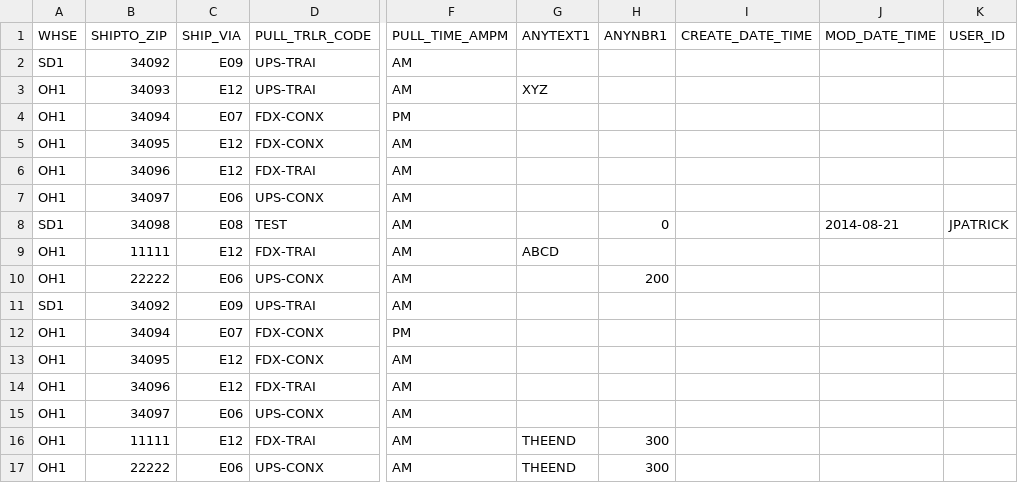
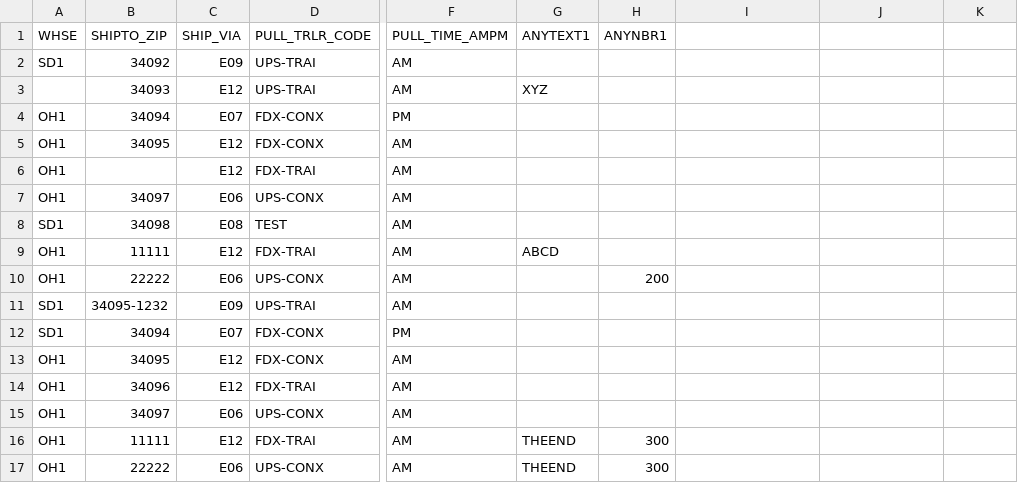
Before and after one commit to VCO-Systems/vFramework, a CSV file: data/rghi_carrier_pull/carrier_pull_import_test_1.csv, drawn as a sheet; only a part is shown, gaps mark what is left out; the diff names each change by its address in the sheet, - before the commit and + after, or states it on an @@ line.

Commit message:
added remaining validations to new import function (zip code 5-9 chars and numeric, max 10000 records, whse must match current user, pk fields cannot be null); improved import error reporting, so that instead of aborting after the first problem, it continues on and keeps logging each problem encountered (VFW-44)

```diff
--- a/data/rghi_carrier_pull/carrier_pull_import_test_1.csv
+++ b/data/rghi_carrier_pull/carrier_pull_import_test_1.csv
-I1: CREATE_DATE_TIME
+I1: (empty)
-J1: MOD_DATE_TIME
+J1: (empty)
-K1: USER_ID
+K1: (empty)
-A3 (WHSE): OH1
+A3 (WHSE): (empty)
-B6 (SHIPTO_ZIP): 34096
+B6 (SHIPTO_ZIP): (empty)
-H8 (ANYNBR1): 0
+H8 (ANYNBR1): (empty)
-J8: 2014-08-21
+J8: (empty)
-K8: JPATRICK
+K8: (empty)
-B11 (SHIPTO_ZIP): 34092
+B11 (SHIPTO_ZIP): 34095-1232
-A12 (WHSE): OH1
+A12 (WHSE): SD1
```
Also changed, not shown: data/rghi_carrier_pull/carrier_pull_import_test_3.csv, 2 other files.
